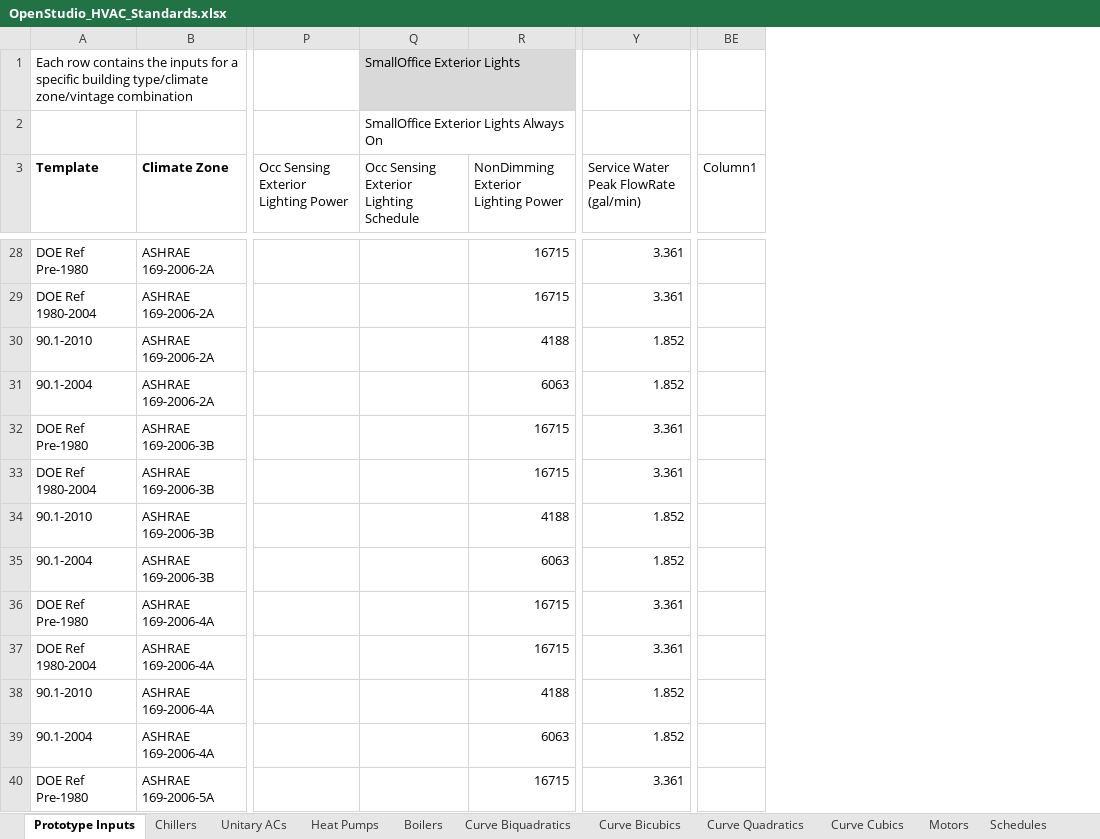
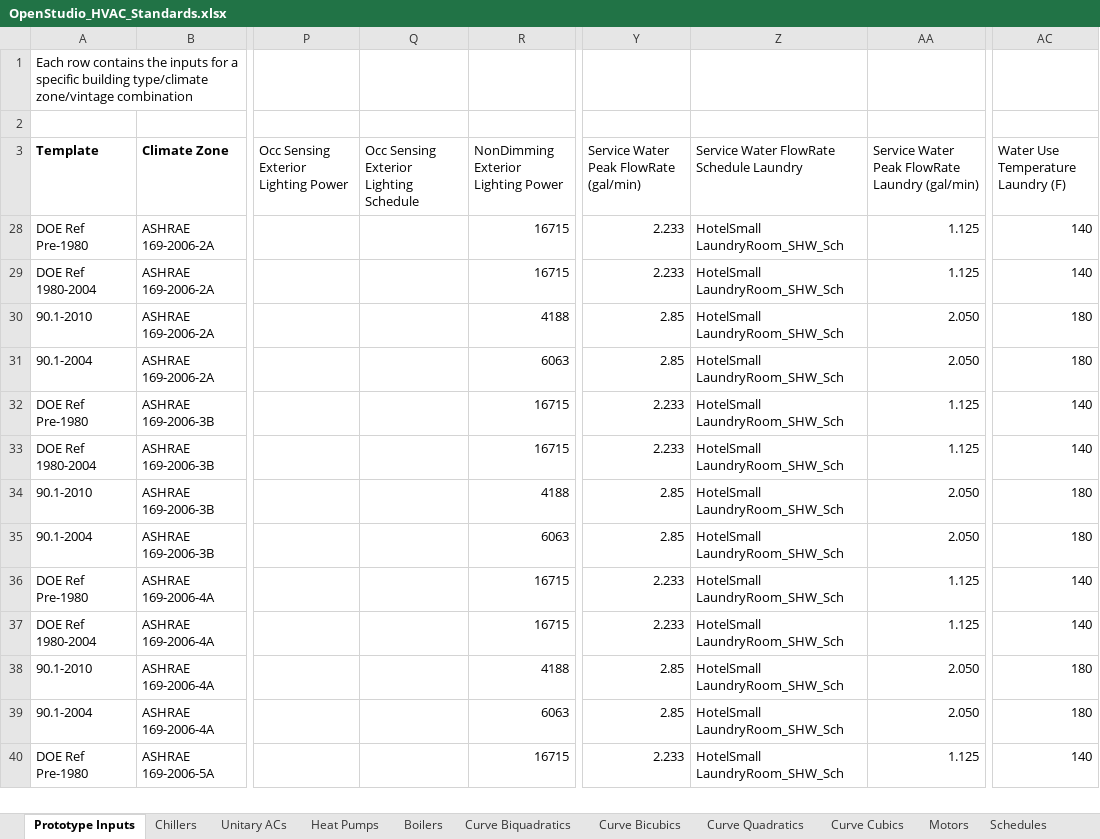
Before and after one commit to NREL/OpenStudio-Prototype-Buildings, an Excel workbook: create_DOE_prototype_building/resources/OpenStudio_HVAC_Standards.xlsx, sheet Prototype Inputs, drawn as a sheet; only a part is shown, gaps mark what is left out; values as stored, in another font and other column widths than the file's, no borders; table styles not drawn; removed rows and columns are numbered as before the commit, all else as after; the diff covers the shown part only; the diff names each change by its address in the sheet, - before the commit and + after, or states it on an @@ line.

Commit message:
add internal mass; add laundry category to water use; update HVAC standard json and standard json

```diff
--- a/create_DOE_prototype_building/resources/OpenStudio_HVAC_Standards.xlsx (sheet Prototype Inputs)
+++ b/create_DOE_prototype_building/resources/OpenStudio_HVAC_Standards.xlsx (sheet Prototype Inputs)
+column Z, rows 3-40: Service Water FlowRate Schedule Laundry | HotelSmall LaundryRoom_SHW_Sch | HotelSmall LaundryRoom_SHW_Sch | HotelSmall LaundryRoom_SHW_Sch | HotelSmall LaundryRoom_SHW_Sch | HotelSmall LaundryRoom_SHW_Sch | HotelSmall LaundryRoom_SHW_Sch | HotelSmall LaundryRoom_SHW_Sch | HotelSmall LaundryRoom_SHW_Sch | HotelSmall LaundryRoom_SHW_Sch | HotelSmall LaundryRoom_SHW_Sch | HotelSmall LaundryRoom_SHW_Sch | HotelSmall LaundryRoom_SHW_Sch | HotelSmall LaundryRoom_SHW_Sch
+column AA, rows 3-40: Service Water Peak FlowRate Laundry (gal/min) | 1.125 | 1.125 | 2.050 | 2.050 | 1.125 | 1.125 | 2.050 | 2.050 | 1.125 | 1.125 | 2.050 | 2.050 | 1.125
+column AC, rows 3-40: Water Use Temperature Laundry (F) | 140 | 140 | 180 | 180 | 140 | 140 | 180 | 180 | 140 | 140 | 180 | 180 | 140
-column BE (Column1), empty
-Q1: SmallOffice Exterior Lights
+Q1: (empty)
-Q1 fill: #D9D9D9
+Q1 fill: none
-Q2: SmallOffice Exterior Lights Always On
+Q2: (empty)
-Y28:Y29: 3.361
+Y28:Y29: 2.233
-Y30:Y31: 1.852
+Y30:Y31: 2.85
-Y32:Y33: 3.361
+Y32:Y33: 2.233
-Y34:Y35: 1.852
+Y34:Y35: 2.85
-Y36:Y37: 3.361
+Y36:Y37: 2.233
-Y38:Y39: 1.852
+Y38:Y39: 2.85
-Y40: 3.361
+Y40: 2.233
```
Also changed, not shown: 72 hidden or unhidden rows and 3 edited cells elsewhere in this sheet, sheet Schedules, 11 other files.
